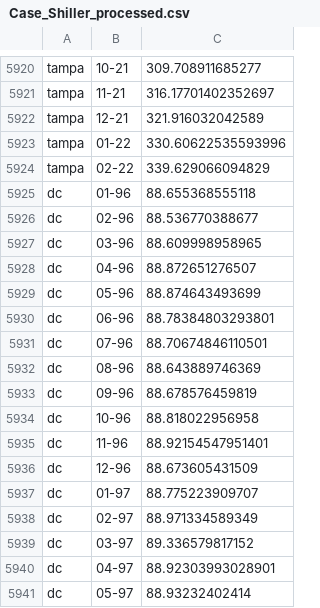
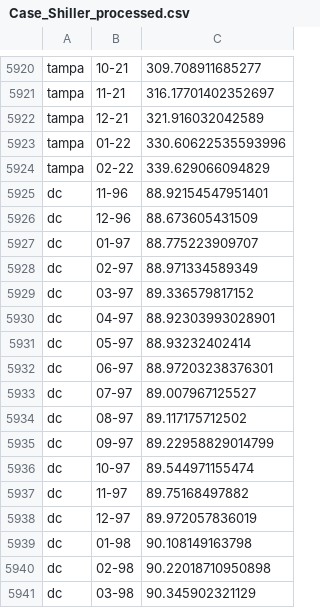
Before and after one commit to AriWebb/case-shiller-prediction, a CSV file: data/Case_Shiller_processed.csv, drawn as a sheet; only a part is shown, gaps mark what is left out; the shorter side is filled out with more unchanged rows.

Commit message:
Population
- Also changed patents and case shiller to have dc data start at 11/96

```diff
--- a/data/Case_Shiller_processed.csv
+++ b/data/Case_Shiller_processed.csv
@@ -5924,12 +5924,2 @@ tampa,01-22,330.60622535593996
 tampa,02-22,339.629066094829
-dc,01-96,88.655368555118
-dc,02-96,88.536770388677
-dc,03-96,88.609998958965
-dc,04-96,88.872651276507
-dc,05-96,88.874643493699
-dc,06-96,88.78384803293801
-dc,07-96,88.70674846110501
-dc,08-96,88.643889746369
-dc,09-96,88.678576459819
-dc,10-96,88.818022956958
 dc,11-96,88.92154547951401
```
Also changed, not shown: data/Patents_processed.csv, 2 other files.
